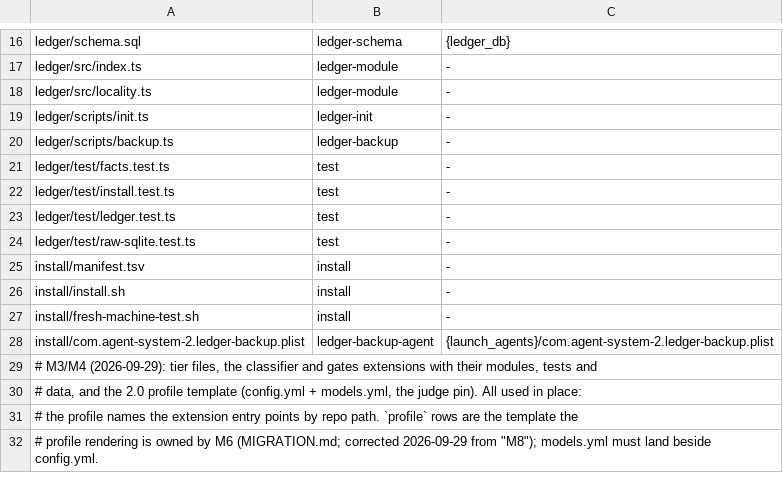
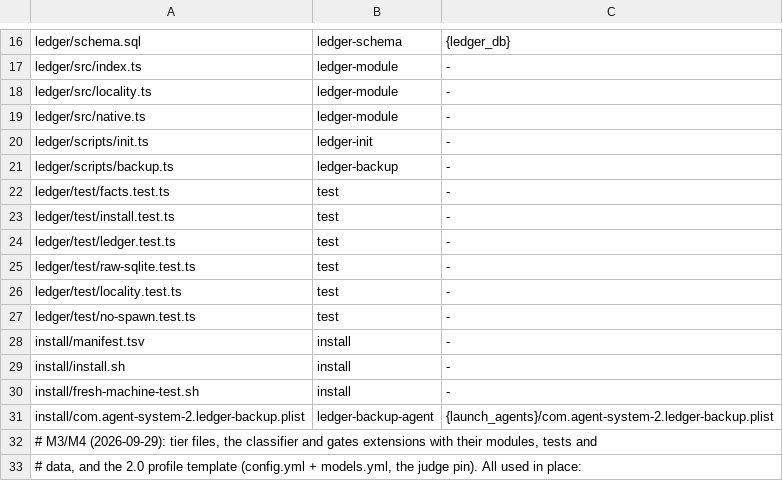
Before and after one commit to loadedsith/agent-system-2.0, a TSV file: install/manifest.tsv, drawn as a sheet; only a part is shown, gaps mark what is left out; the shorter side is filled out with more unchanged rows.

Commit message:
ledger: open spawns no child processes (native statfs/getpwuid_r, in-process mountinfo)

```diff
--- a/install/manifest.tsv
+++ b/install/manifest.tsv
@@ -18,2 +18,3 @@ ledger/src/index.ts	ledger-module	-
 ledger/src/locality.ts	ledger-module	-
+ledger/src/native.ts	ledger-module	-
 ledger/scripts/init.ts	ledger-init	-
@@ -24,2 +25,4 @@ ledger/test/ledger.test.ts	test	-
 ledger/test/raw-sqlite.test.ts	test	-
+ledger/test/locality.test.ts	test	-
+ledger/test/no-spawn.test.ts	test	-
 install/manifest.tsv	install	-
```
Also changed, not shown: 7 other files.
